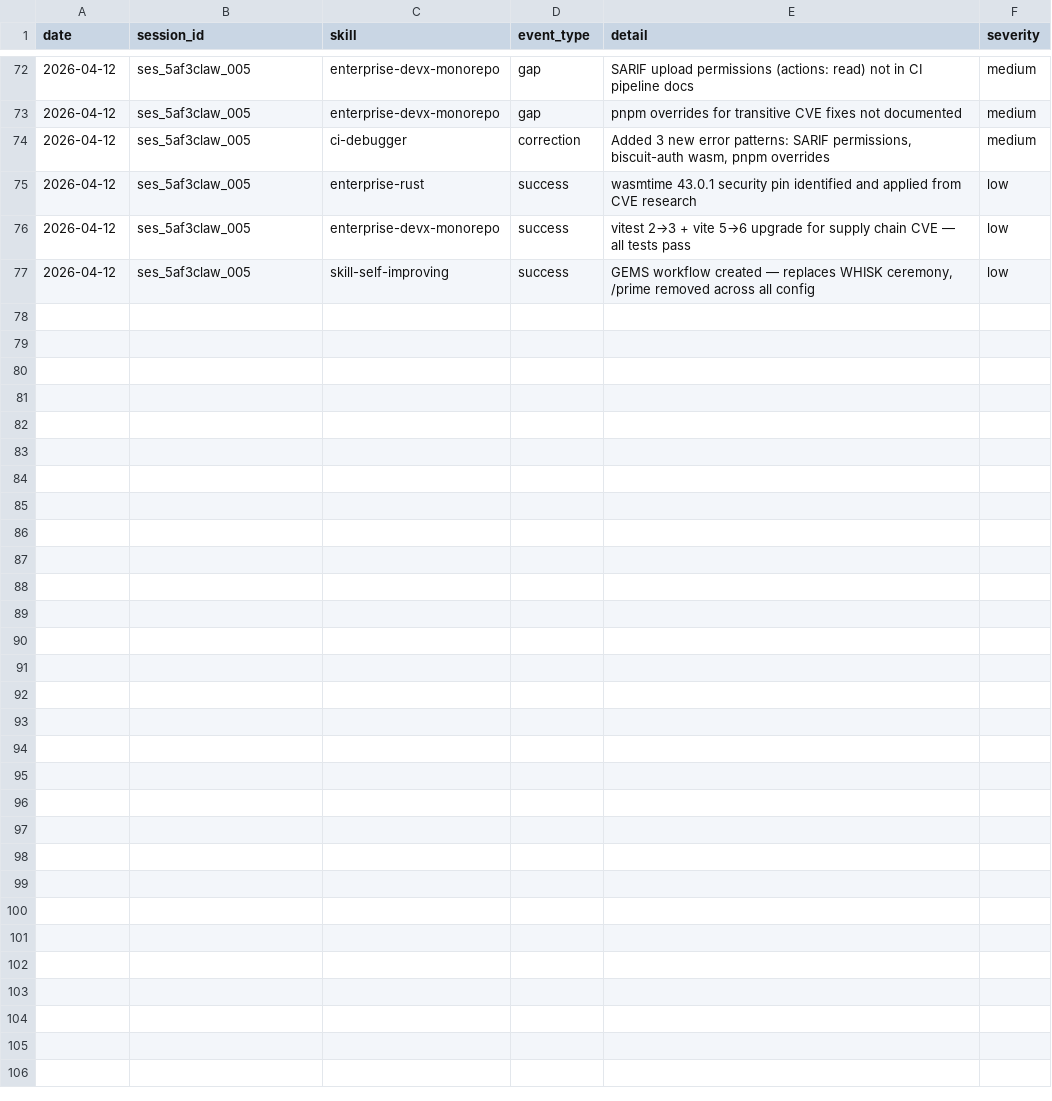
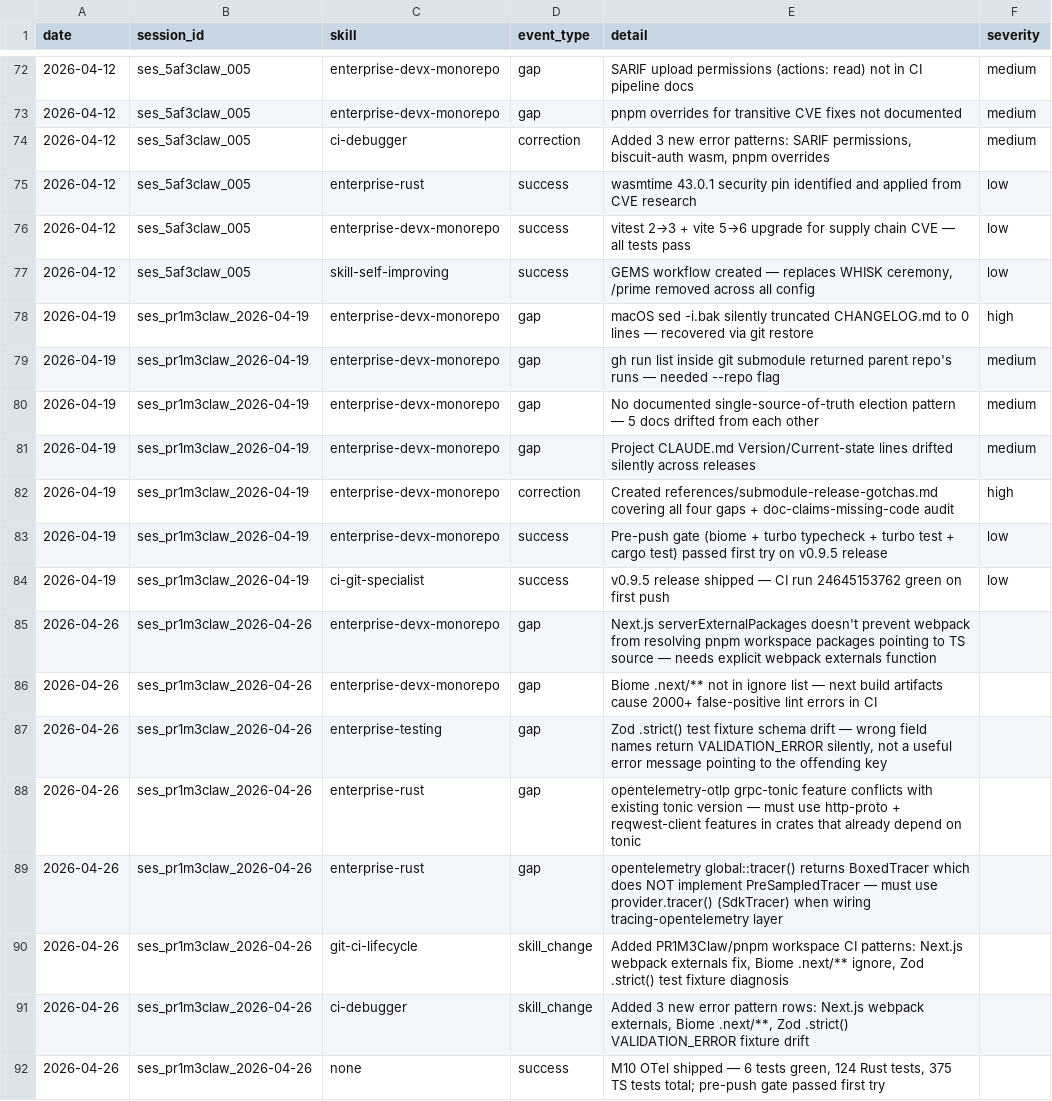
Before and after one commit to cukeric/skills, a TSV file: skill-performance.tsv, drawn as a sheet; only a part is shown, gaps mark what is left out; the diff names each change by its address in the sheet, - before the commit and + after, or states it on an @@ line.

```diff
--- a/skill-performance.tsv
+++ b/skill-performance.tsv
+row 78: 2026-04-19 | ses_pr1m3claw_2026-04-19 | enterprise-devx-monorepo | gap | macOS sed -i.bak silently truncated CHANGELOG.md to 0 lines — recovered via git restore | high
+row 79: 2026-04-19 | ses_pr1m3claw_2026-04-19 | enterprise-devx-monorepo | gap | gh run list inside git submodule returned parent repo's runs — needed --repo flag | medium
+row 80: 2026-04-19 | ses_pr1m3claw_2026-04-19 | enterprise-devx-monorepo | gap | No documented single-source-of-truth election pattern — 5 docs drifted from each other | medium
+row 81: 2026-04-19 | ses_pr1m3claw_2026-04-19 | enterprise-devx-monorepo | gap | Project CLAUDE.md Version/Current-state lines drifted silently across releases | medium
+row 82: 2026-04-19 | ses_pr1m3claw_2026-04-19 | enterprise-devx-monorepo | correction | Created references/submodule-release-gotchas.md covering all four gaps + doc-claims-missing-code audit | high
+row 83: 2026-04-19 | ses_pr1m3claw_2026-04-19 | enterprise-devx-monorepo | success | Pre-push gate (biome + turbo typecheck + turbo test + cargo test) passed first try on v0.9.5 release | low
+row 84: 2026-04-19 | ses_pr1m3claw_2026-04-19 | ci-git-specialist | success | v0.9.5 release shipped — CI run 24645153762 green on first push | low
+row 85: 2026-04-26 | ses_pr1m3claw_2026-04-26 | enterprise-devx-monorepo | gap | Next.js serverExternalPackages doesn't prevent webpack from resolving pnpm workspace packages pointing to TS source — needs explicit webpack externals function
+row 86: 2026-04-26 | ses_pr1m3claw_2026-04-26 | enterprise-devx-monorepo | gap | Biome .next/** not in ignore list — next build artifacts cause 2000+ false-positive lint errors in CI
+row 87: 2026-04-26 | ses_pr1m3claw_2026-04-26 | enterprise-testing | gap | Zod .strict() test fixture schema drift — wrong field names return VALIDATION_ERROR silently, not a useful error message pointing to the offending key
+row 88: 2026-04-26 | ses_pr1m3claw_2026-04-26 | enterprise-rust | gap | opentelemetry-otlp grpc-tonic feature conflicts with existing tonic version — must use http-proto + reqwest-client features in crates that already depend on tonic
+row 89: 2026-04-26 | ses_pr1m3claw_2026-04-26 | enterprise-rust | gap | opentelemetry global::tracer() returns BoxedTracer which does NOT implement PreSampledTracer — must use provider.tracer() (SdkTracer) when wiring tracing-opentelemetry layer
+row 90: 2026-04-26 | ses_pr1m3claw_2026-04-26 | git-ci-lifecycle | skill_change | Added PR1M3Claw/pnpm workspace CI patterns: Next.js webpack externals fix, Biome .next/** ignore, Zod .strict() test fixture diagnosis
+row 91: 2026-04-26 | ses_pr1m3claw_2026-04-26 | ci-debugger | skill_change | Added 3 new error pattern rows: Next.js webpack externals, Biome .next/**, Zod .strict() VALIDATION_ERROR fixture drift
+row 92: 2026-04-26 | ses_pr1m3claw_2026-04-26 | none | success | M10 OTel shipped — 6 tests green, 124 Rust tests, 375 TS tests total; pre-push gate passed first try
```
Also changed, not shown: 1 other file.
